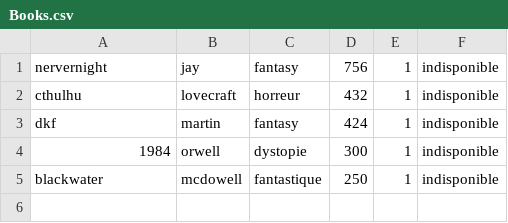
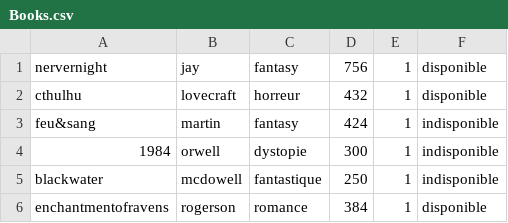
Before and after one commit to MarieBaude/JavaLibrary, a CSV file: Books.csv, drawn as a sheet.

Commit message:
adding function for return book

```diff
--- a/Books.csv
+++ b/Books.csv
@@ -1,5 +1,6 @@
-nervernight,jay,fantasy,756,1,indisponible,
-cthulhu,lovecraft,horreur,432,1,indisponible,
-dkf,martin,fantasy,424,1,indisponible,
+nervernight,jay,fantasy,756,1,disponible,
+cthulhu,lovecraft,horreur,432,1,disponible,
+feu&sang,martin,fantasy,424,1,indisponible,
 1984,orwell,dystopie,300,1,indisponible,
 blackwater,mcdowell,fantastique,250,1,indisponible,
+enchantmentofravens,rogerson,romance,384,1,disponible,
```
Also changed, not shown: 2 other files.
